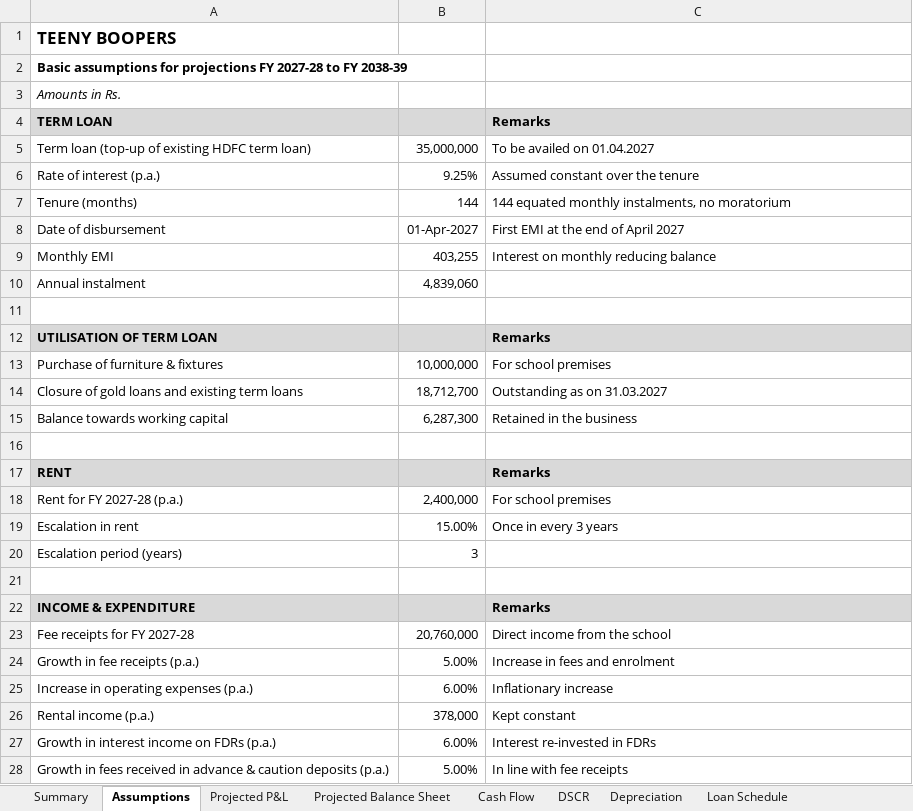
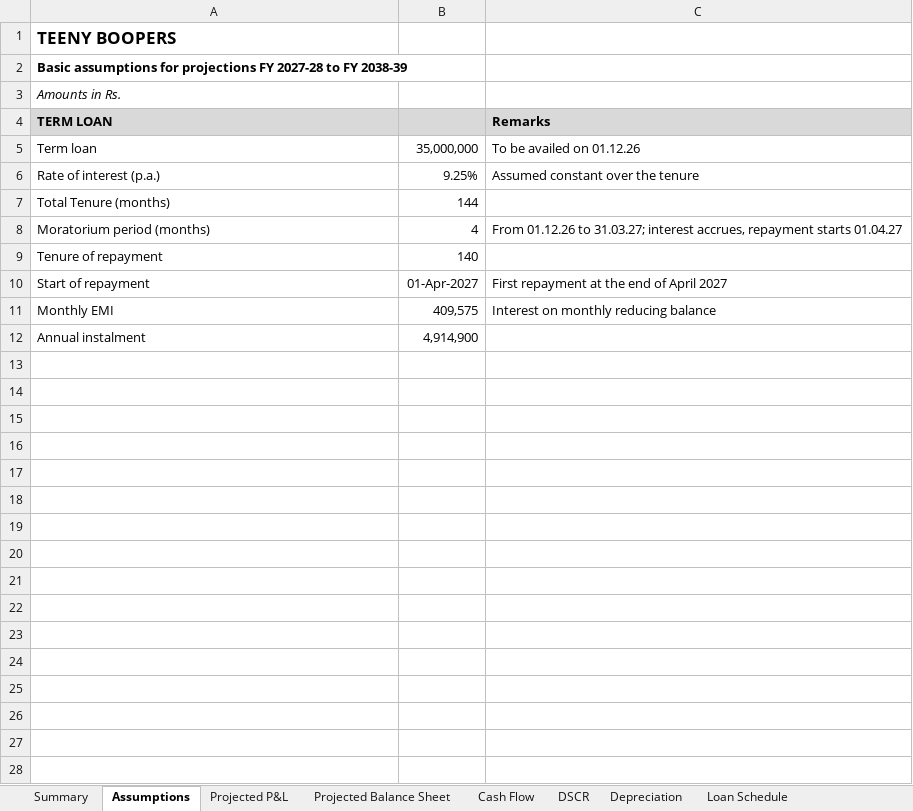
Before and after one commit to bvrauditteam/bvrauditteam.github.io, an Excel workbook: projections/Teeny_Boopers_Projected_Financials_FY2027-28_to_FY2038-39.xlsx, sheet Assumptions, drawn as a sheet; only a part is shown; values as stored, in another font and other column widths than the file's, no borders; removed rows and columns are numbered as before the commit, all else as after; the diff covers the shown part only; the diff names each change by its address in the sheet, - before the commit and + after, or states it on an @@ line.

```diff
--- a/projections/Teeny_Boopers_Projected_Financials_FY2027-28_to_FY2038-39.xlsx (sheet Assumptions)
+++ b/projections/Teeny_Boopers_Projected_Financials_FY2027-28_to_FY2038-39.xlsx (sheet Assumptions)
-A5 (TERM LOAN): Term loan (top-up of existing HDFC term loan)
+A5 (TERM LOAN): Term loan
-C5 (Remarks): To be availed on 01.04.2027
+C5 (Remarks): To be availed on 01.12.26
-row 7: Tenure (months) | 144 | 144 equated monthly instalments, no moratorium
+row 7: Total Tenure (months) | 144
+row 8: Moratorium period (months) | 4 | From 01.12.26 to 31.03.27; interest accrues, repayment starts 01.04.27
+row 9: Tenure of repayment | 140
-A10 (TERM LOAN): Date of disbursement
+A10 (TERM LOAN): Start of repayment
-C10 (Remarks): First EMI at the end of April 2027
+C10 (Remarks): First repayment at the end of April 2027
-B11: 403,255
+B11: 409,575
-B12: 4,839,060
+B12: 4,914,900
-row 11: (empty)
-row 12: UTILISATION OF TERM LOAN |  | Remarks
-row 13: Purchase of furniture & fixtures | 10,000,000 | For school premises
-row 14: Closure of gold loans and existing term loans | 18,712,700 | Outstanding as on 31.03.2027
-row 15: Balance towards working capital | 6,287,300 | Retained in the business
-row 16: (empty)
-row 17: RENT |  | Remarks
-row 18: Rent for FY 2027-28 (p.a.) | 2,400,000 | For school premises
-row 19: Escalation in rent | 15.00% | Once in every 3 years
-row 20: Escalation period (years) | 3
-row 21: (empty)
-row 22: INCOME & EXPENDITURE |  | Remarks
-row 23: Fee receipts for FY 2027-28 | 20,760,000 | Direct income from the school
-row 24: Growth in fee receipts (p.a.) | 5.00% | Increase in fees and enrolment
-row 25: Increase in operating expenses (p.a.) | 6.00% | Inflationary increase
-row 26: Rental income (p.a.) | 378,000 | Kept constant
-row 27: Growth in interest income on FDRs (p.a.) | 6.00% | Interest re-invested in FDRs
-row 28: Growth in fees received in advance & caution deposits (p.a.) | 5.00% | In line with fee receipts
```
Also changed, not shown: 20 removed rows elsewhere in this sheet, sheet Loan Schedule, sheet Projected Balance Sheet, sheet Cash Flow, sheet Summary, sheet DSCR, sheet Projected P&L, formulas that keep their value, 1 other file.
